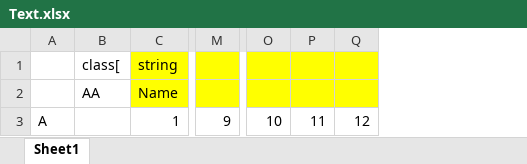
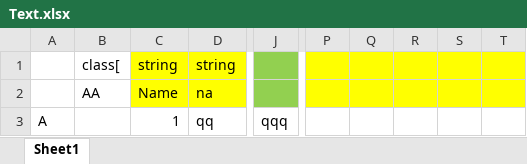
Before and after one commit to dajing1564335/ExcelBuilder, an Excel workbook: Data/Table/Text.xlsx, sheet Sheet1, drawn as a sheet; only a part is shown, gaps mark what is left out; values as stored, in another font and other column widths than the file's, no borders; removed rows and columns are numbered as before the commit, all else as after; the diff names each change by its address in the sheet, - before the commit and + after, or states it on an @@ line.

```diff
--- a/Data/Table/Text.xlsx (sheet Sheet1)
+++ b/Data/Table/Text.xlsx (sheet Sheet1)
+column D, rows 1-3: string | na | qq
+column J, row 3: qqq
-column M, row 3: 9
-column O, row 3: 10
-column P, row 3: 11
-column Q, row 3: 12
+column P, empty
+column Q, empty
+column R, empty
+column S, empty
+column T, empty
```
Also changed, not shown: 11 other files.
